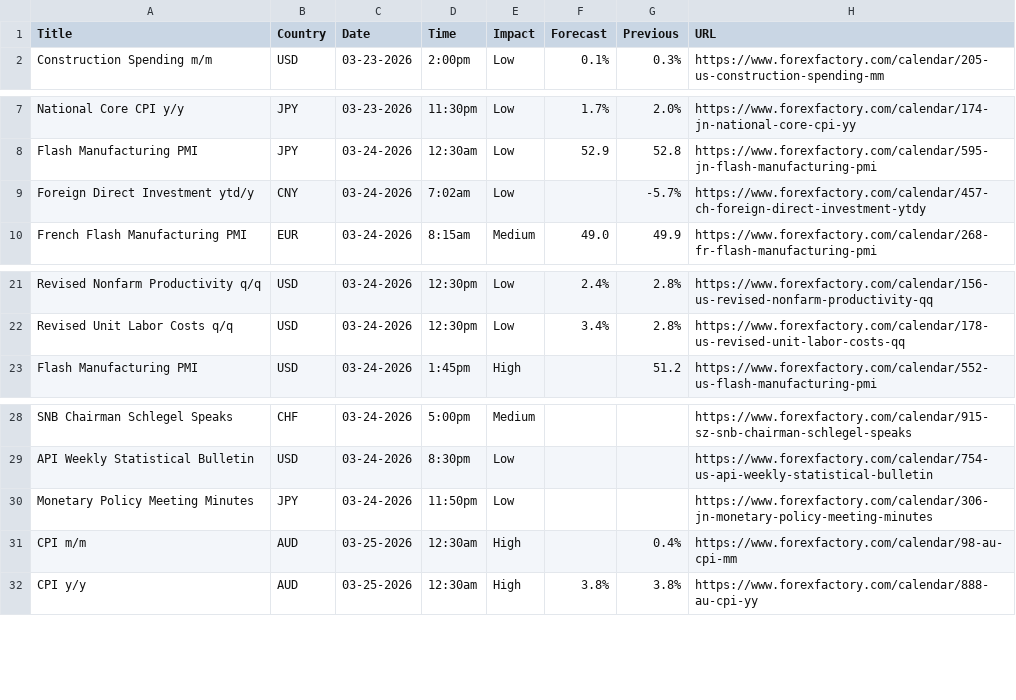
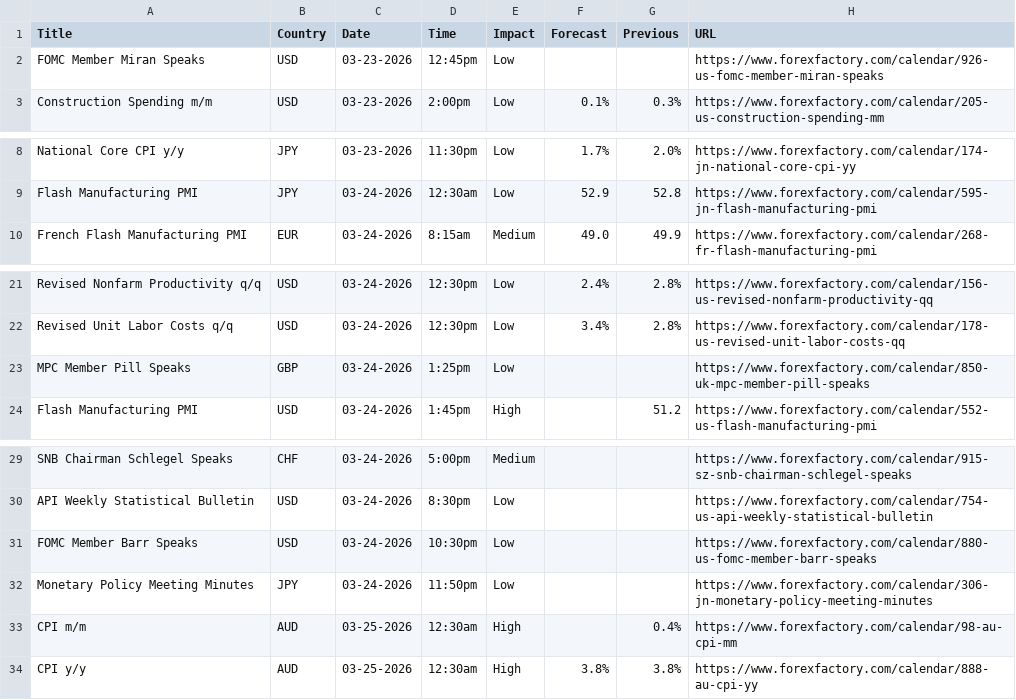
Before and after one commit to CryptoGamerDev/forex-calendar-data, a CSV file: forex_data_raw.csv, drawn as a sheet; only a part is shown, gaps mark what is left out; removed rows and columns are numbered as before the commit, all else as after; the diff names each change by its address in the sheet, - before the commit and + after, or states it on an @@ line.

```diff
--- a/forex_data_raw.csv
+++ b/forex_data_raw.csv
+row 2: FOMC Member Miran Speaks | USD | 03-23-2026 | 12:45pm | Low |  |  | https://www.forexfactory.com/calendar/926-us-fomc-member-miran-speaks
-row 9: Foreign Direct Investment ytd/y | CNY | 03-24-2026 | 7:02am | Low |  | -5.7% | https://www.forexfactory.com/calendar/457-ch-foreign-direct-investment-ytdy
+row 23: MPC Member Pill Speaks | GBP | 03-24-2026 | 1:25pm | Low |  |  | https://www.forexfactory.com/calendar/850-uk-mpc-member-pill-speaks
+row 31: FOMC Member Barr Speaks | USD | 03-24-2026 | 10:30pm | Low |  |  | https://www.forexfactory.com/calendar/880-us-fomc-member-barr-speaks
```
Also changed, not shown: forex_data_simple.csv.
